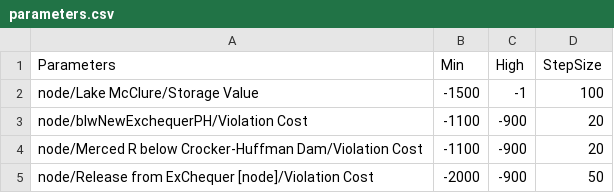
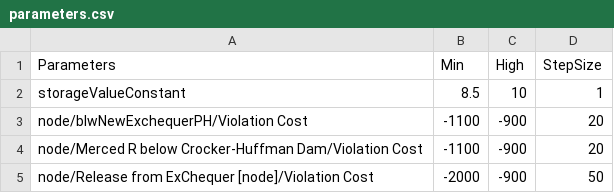
Before and after one commit to GateauXD/sierra-pywr, a CSV file: examples/merced/input_csvs/parameters.csv, drawn as a sheet; removed rows and columns are numbered as before the commit, all else as after; the diff names each change by its address in the sheet, - before the commit and + after, or states it on an @@ line.

Commit message:
Added dynamic storage values based on reservoir elevation

```diff
--- a/examples/merced/input_csvs/parameters.csv
+++ b/examples/merced/input_csvs/parameters.csv
-row 2: node/Lake McClure/Storage Value | -1500 | -1 | 100
+row 2: storageValueConstant | 8.5 | 10 | 1
```
Also changed, not shown: 2 other files.
